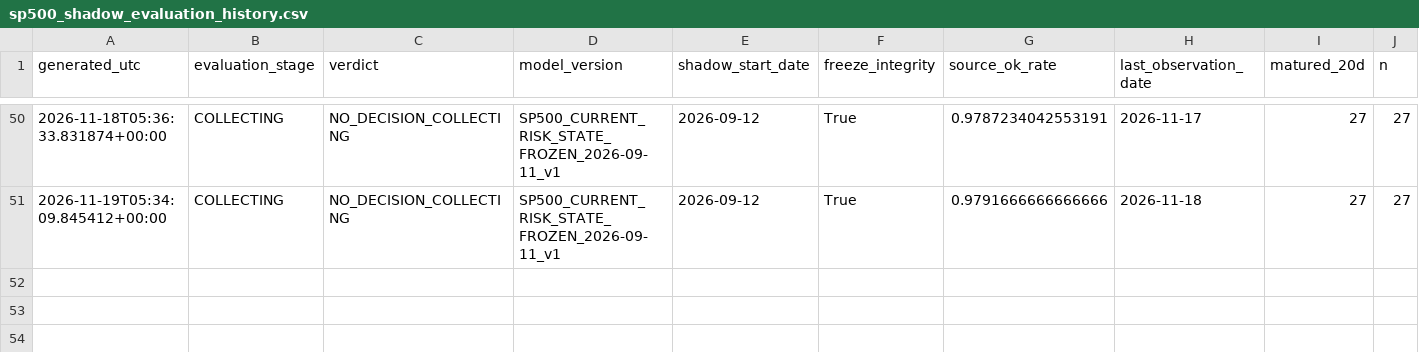
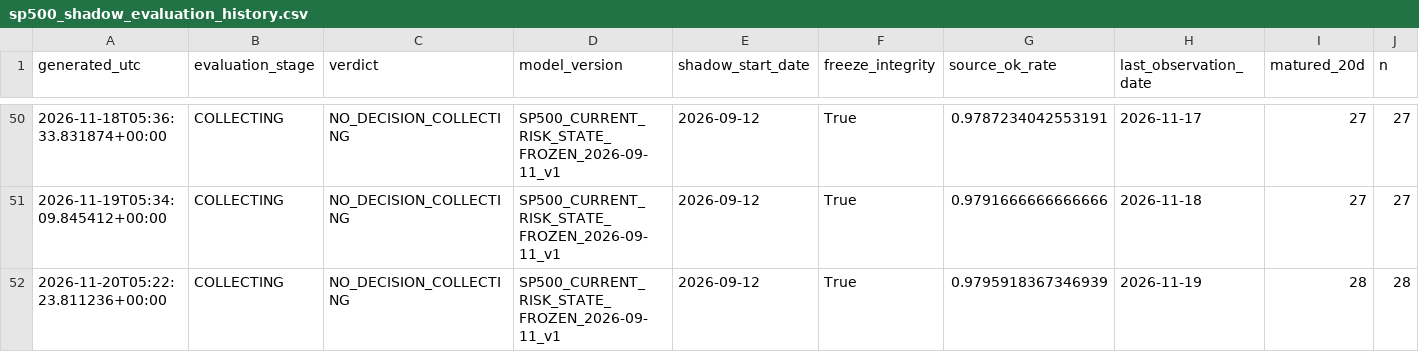
Before and after one commit to bolzp85-gif/regime_backtest, a CSV file: shadow_logs/sp500_shadow_evaluation_history.csv, drawn as a sheet; only a part is shown, gaps mark what is left out; rows hold the shown columns only; the diff names each change by its address in the sheet, - before the commit and + after, or states it on an @@ line.

```diff
--- a/shadow_logs/sp500_shadow_evaluation_history.csv
+++ b/shadow_logs/sp500_shadow_evaluation_history.csv
+row 52: 2026-11-20T05:22:23.811236+00:00 | COLLECTING | NO_DECISION_COLLECTING | SP500_CURRENT_RISK_STATE_FROZEN_2026-09-11_v1 | 2026-09-12 | True | 0.9795918367346939 | 2026-11-19 | 28 | 28
```
Also changed, not shown: shadow_logs/sp500_shadow_evaluation_summary.csv, shadow_logs/sp500_shadow_gate.csv, 4 other files.
